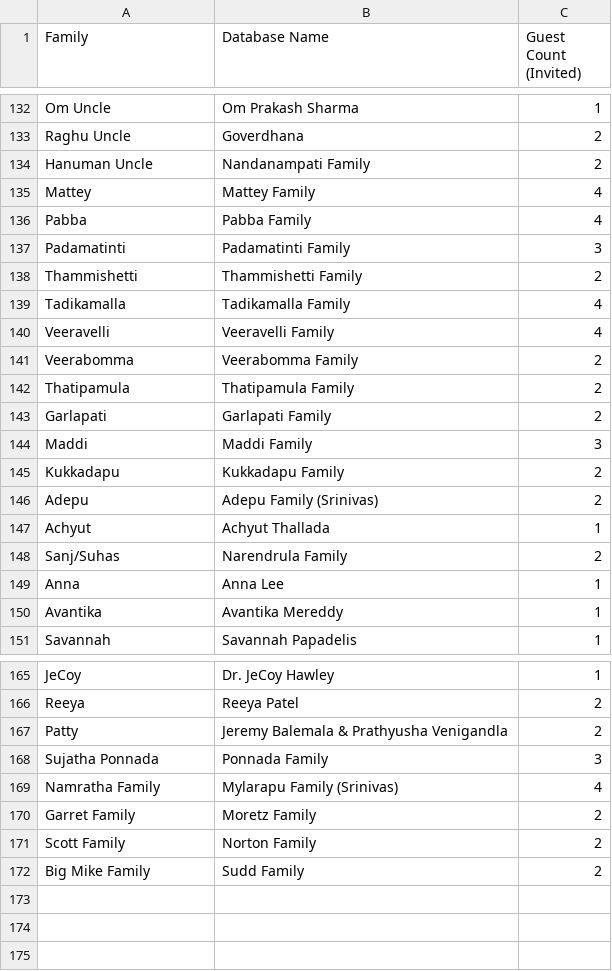
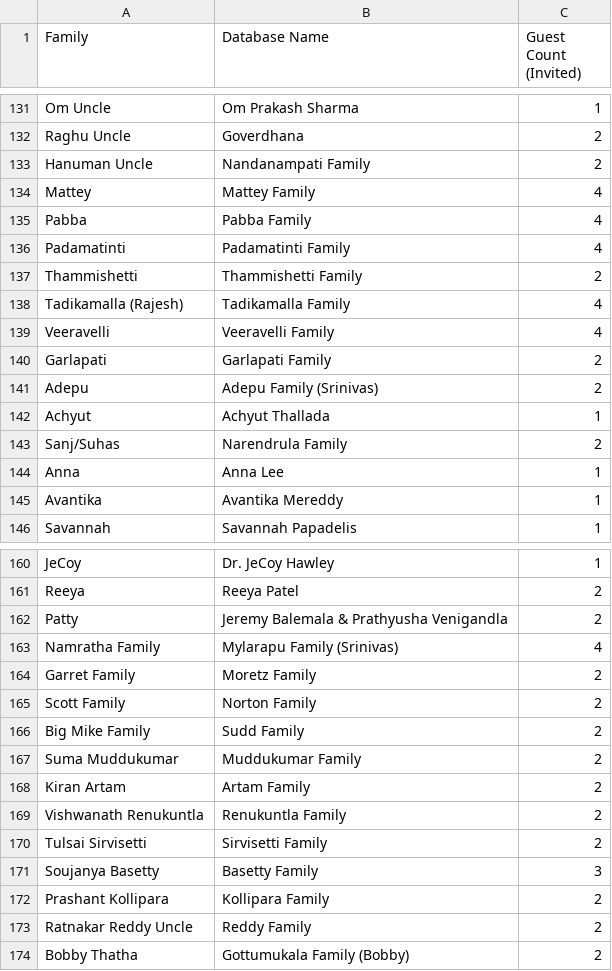
Before and after one commit to vamsdawg/vamsiandnamrathawedding, a CSV file: Guest List - Combined Guest List.csv, drawn as a sheet; only a part is shown, gaps mark what is left out; the diff covers the shown part only.

Commit message:
Changes to guest list and admin page

```diff
--- a/Guest List - Combined Guest List.csv
+++ b/Guest List - Combined Guest List.csv
@@ -136,11 +135,7 @@ Mattey,Mattey Family,4
 Pabba,Pabba Family,4
-Padamatinti,Padamatinti Family,3
+Padamatinti,Padamatinti Family,4
 Thammishetti,Thammishetti Family,2
-Tadikamalla,Tadikamalla Family,4
+Tadikamalla (Rajesh),Tadikamalla Family,4
 Veeravelli,Veeravelli Family,4
-Veerabomma,Veerabomma Family,2
-Thatipamula,Thatipamula Family,2
 Garlapati,Garlapati Family,2
-Maddi,Maddi Family,3
-Kukkadapu,Kukkadapu Family,2
 Adepu,Adepu Family (Srinivas),2
@@ -167,3 +162,2 @@ Reeya,Reeya Patel,2
 Patty,Jeremy Balemala & Prathyusha Venigandla,2
-Sujatha Ponnada,Ponnada Family,3
 Namratha Family,Mylarapu Family (Srinivas),4
@@ -172 +166,9 @@ Scott Family,Norton Family,2
 Big Mike Family,Sudd Family,2
+Suma Muddukumar,Muddukumar Family,2
+Kiran Artam,Artam Family,2
+Vishwanath Renukuntla,Renukuntla Family,2
+Tulsai Sirvisetti,Sirvisetti Family,2
+Soujanya Basetty,Basetty Family,3
+Prashant Kollipara,Kollipara Family,2
+Ratnakar Reddy Uncle,Reddy Family,2
+Bobby Thatha,Gottumukala Family (Bobby),2
```
Also changed, not shown: 4 added rows, 5 removed rows and 2 edited cells elsewhere in this file, 2 other files.
